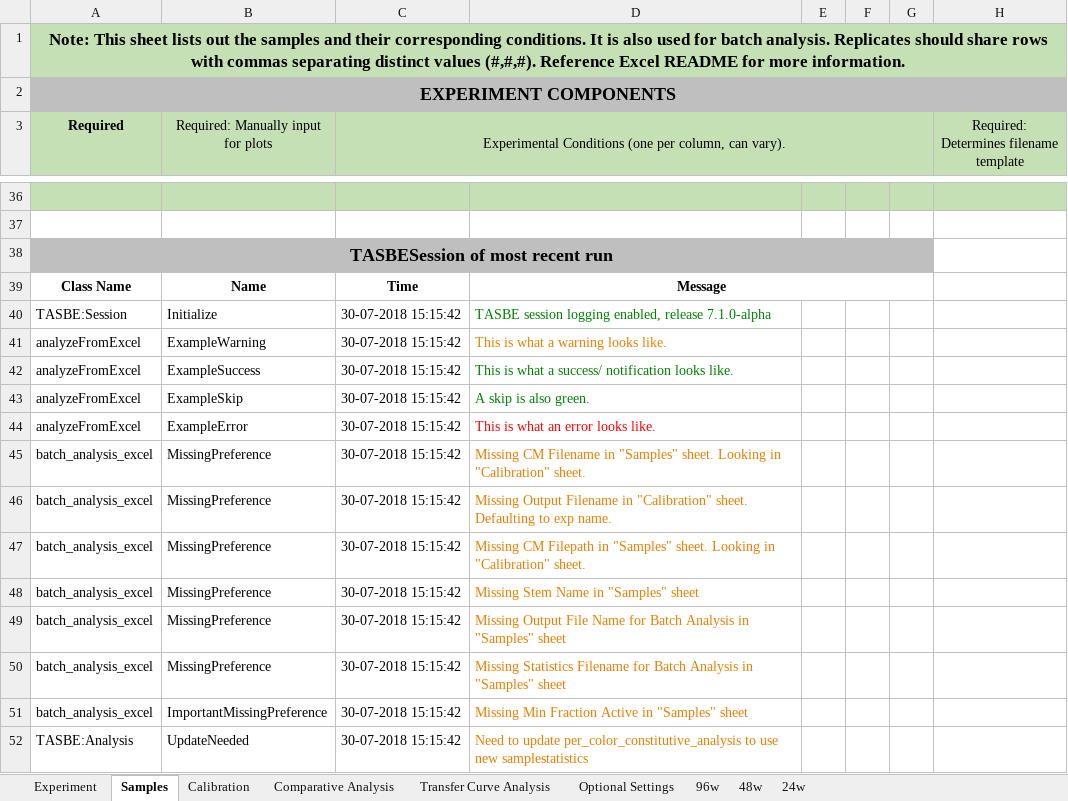
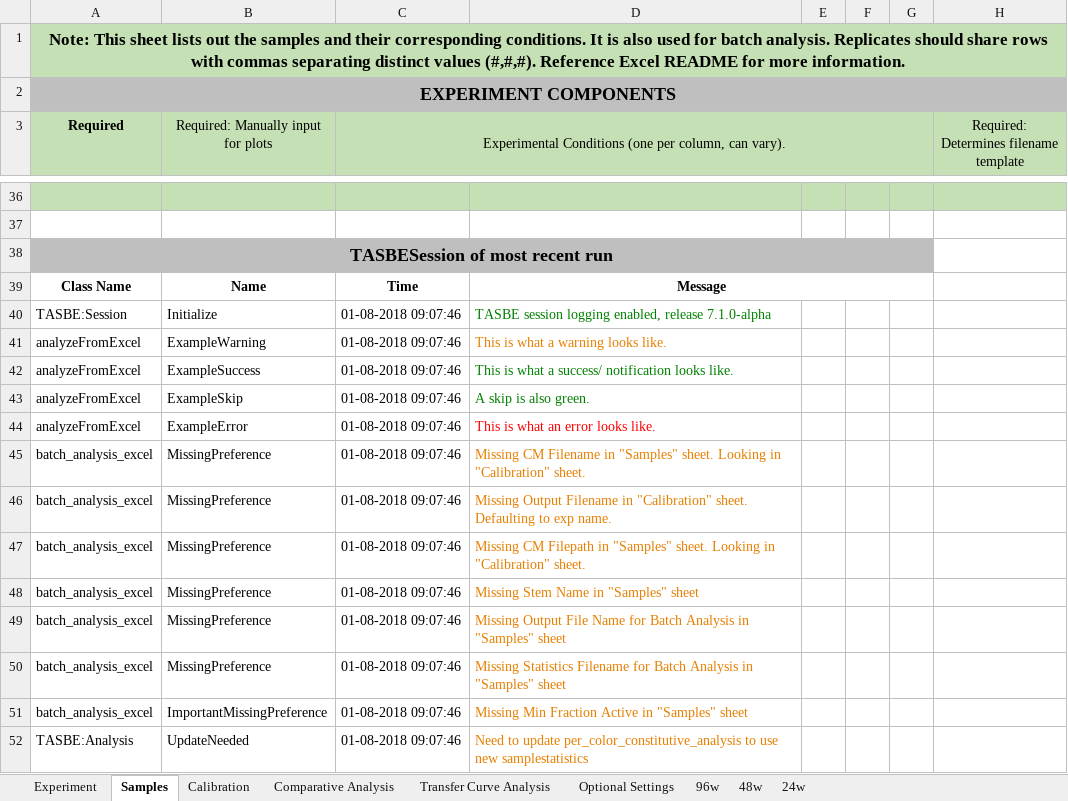
Before and after one commit to LivingComputingProject/TASBEFlowAnalytics-Tutorial, an Excel workbook: batch_template.xlsm, sheet Samples, drawn as a sheet; only a part is shown, gaps mark what is left out; values as stored, in another font and other column widths than the file's, no borders; charts and pictures not drawn; the diff covers the shown part only; the diff names each change by its address in the sheet, - before the commit and + after, or states it on an @@ line.

```diff
--- a/batch_template.xlsm (sheet Samples)
+++ b/batch_template.xlsm (sheet Samples)
-C40:C52: 30-07-2018 15:15:42
+C40:C52: 01-08-2018 09:07:46
```
Also changed, not shown: 16 removed rows and 24 edited cells elsewhere in this sheet, sheet Optional Settings.
